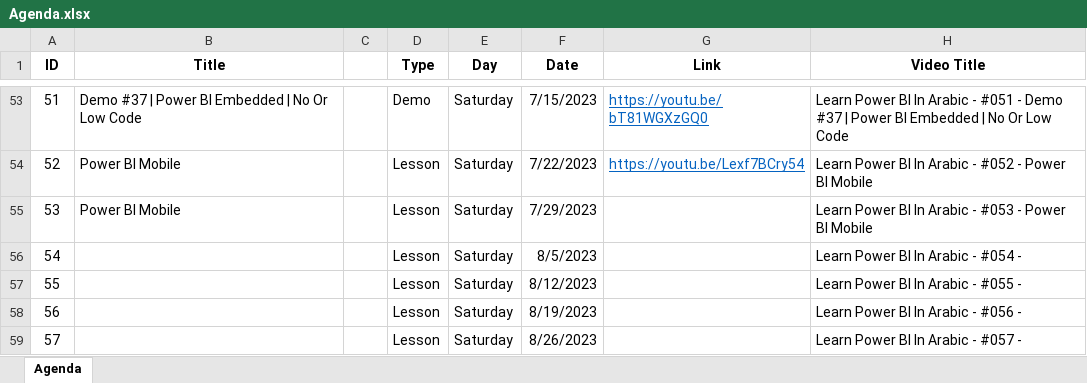
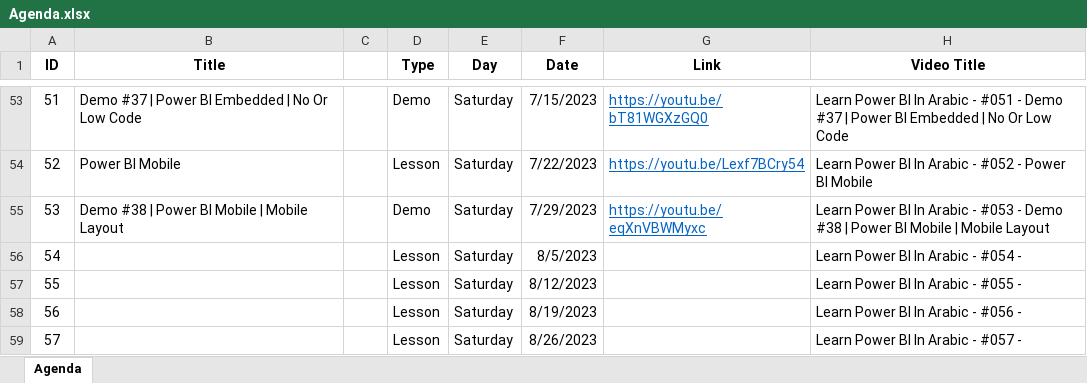
Before and after one commit to MohamedZanoon/Learn-Power-BI-In-Arabic, an Excel workbook: Agenda.xlsx, sheet Agenda, drawn as a sheet; only a part is shown, gaps mark what is left out; values as stored, in another font and other column widths than the file's, no borders; conditional formats not drawn; the diff names each change by its address in the sheet, - before the commit and + after, or states it on an @@ line.

Commit message:
Lesson 53

```diff
--- a/Agenda.xlsx (sheet Agenda)
+++ b/Agenda.xlsx (sheet Agenda)
-B55 (Title): Power BI Mobile
+B55 (Title): Demo #38 | Power BI Mobile | Mobile Layout
-D55 (Type): Lesson
+D55 (Type): Demo
-G55 (Link): (empty)
+G55 (Link): https://youtu.be/eqXnVBWMyxc
-H55 (Video Title): …#053 - Power BI Mobile
+H55 (Video Title): …#053 - Demo #38 | Power BI Mobile | Mobile Layout
```
Also changed, not shown: 3 other files.
